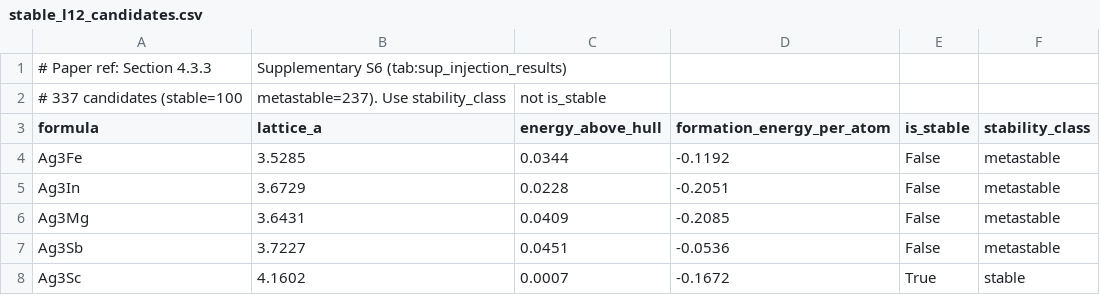
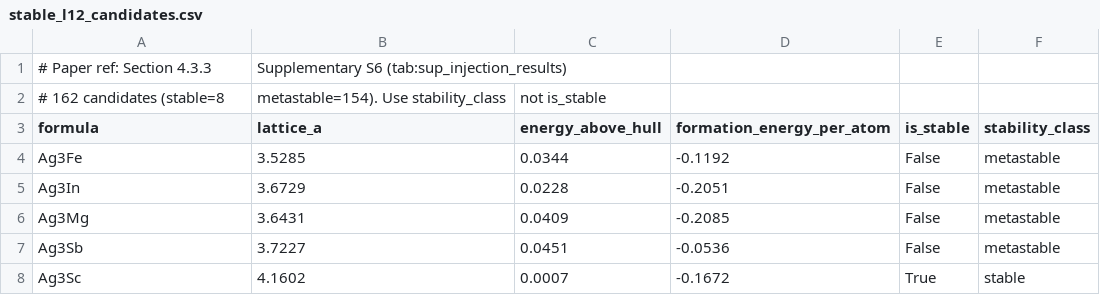
Before and after one commit to minimumtone/machine-learning, a CSV file: l12-schema-graph-text2sql/evaluation/stable_l12_candidates.csv, drawn as a sheet; only a part is shown.

```diff
--- a/l12-schema-graph-text2sql/evaluation/stable_l12_candidates.csv
+++ b/l12-schema-graph-text2sql/evaluation/stable_l12_candidates.csv
@@ -1,3 +1,3 @@
 # Paper ref: Section 4.3.3, Supplementary S6 (tab:sup_injection_results)
-# 337 candidates (stable=100, metastable=237). Use stability_class, not is_stable
+# 162 candidates (stable=8, metastable=154). Use stability_class, not is_stable
 formula,lattice_a,energy_above_hull,formation_energy_per_atom,is_stable,stability_class
```
Also changed, not shown: 4 other files.
